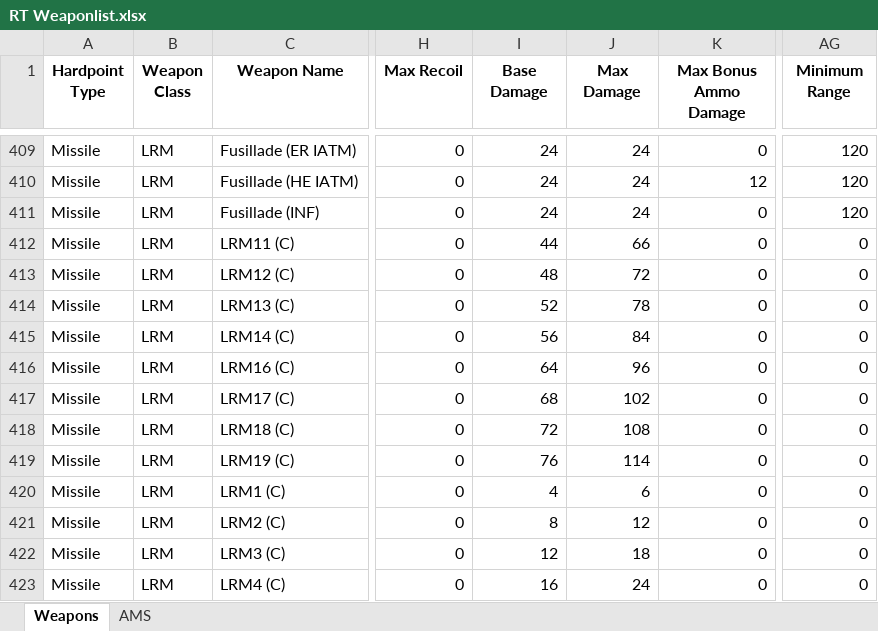
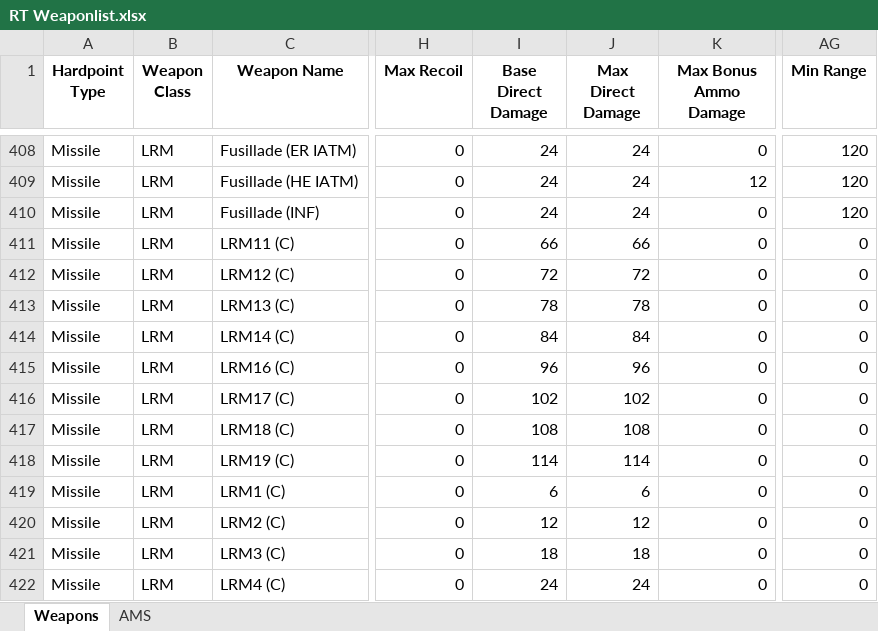
Before and after one commit to Procrastik/RT-Weapon-Scraper, an Excel workbook: RT Weaponlist.xlsx, sheet Weapons, drawn as a sheet; only a part is shown, gaps mark what is left out; values as stored, in another font and other column widths than the file's, no borders; conditional formats not drawn; addresses are those after the commit; the diff covers the shown part only; the diff names each change by its address in the sheet, - before the commit and + after, or states it on an @@ line.

Commit message:
6/10/21 update
Minor text changes
Added damage multiplier checks to weapon base damage to fix instances of base damage showing more than max.

```diff
--- a/RT Weaponlist.xlsx (sheet Weapons)
+++ b/RT Weaponlist.xlsx (sheet Weapons)
-I1: Base Damage
+I1: Base Direct Damage
-J1: Max Damage
+J1: Max Direct Damage
-AG1: Minimum Range
+AG1: Min Range
-I411 (Base Direct Damage): 44
+I411 (Base Direct Damage): 66
-I412 (Base Direct Damage): 48
+I412 (Base Direct Damage): 72
-I413 (Base Direct Damage): 52
+I413 (Base Direct Damage): 78
-I414 (Base Direct Damage): 56
+I414 (Base Direct Damage): 84
-I415 (Base Direct Damage): 64
+I415 (Base Direct Damage): 96
-I416 (Base Direct Damage): 68
+I416 (Base Direct Damage): 102
-I417 (Base Direct Damage): 72
+I417 (Base Direct Damage): 108
-I418 (Base Direct Damage): 76
+I418 (Base Direct Damage): 114
-I419 (Base Direct Damage): 4
+I419 (Base Direct Damage): 6
-I420 (Base Direct Damage): 8
+I420 (Base Direct Damage): 12
-I421 (Base Direct Damage): 12
+I421 (Base Direct Damage): 18
-I422 (Base Direct Damage): 16
+I422 (Base Direct Damage): 24
```
Also changed, not shown: 1 removed row and 125 edited cells elsewhere in this sheet, 1 other file.
